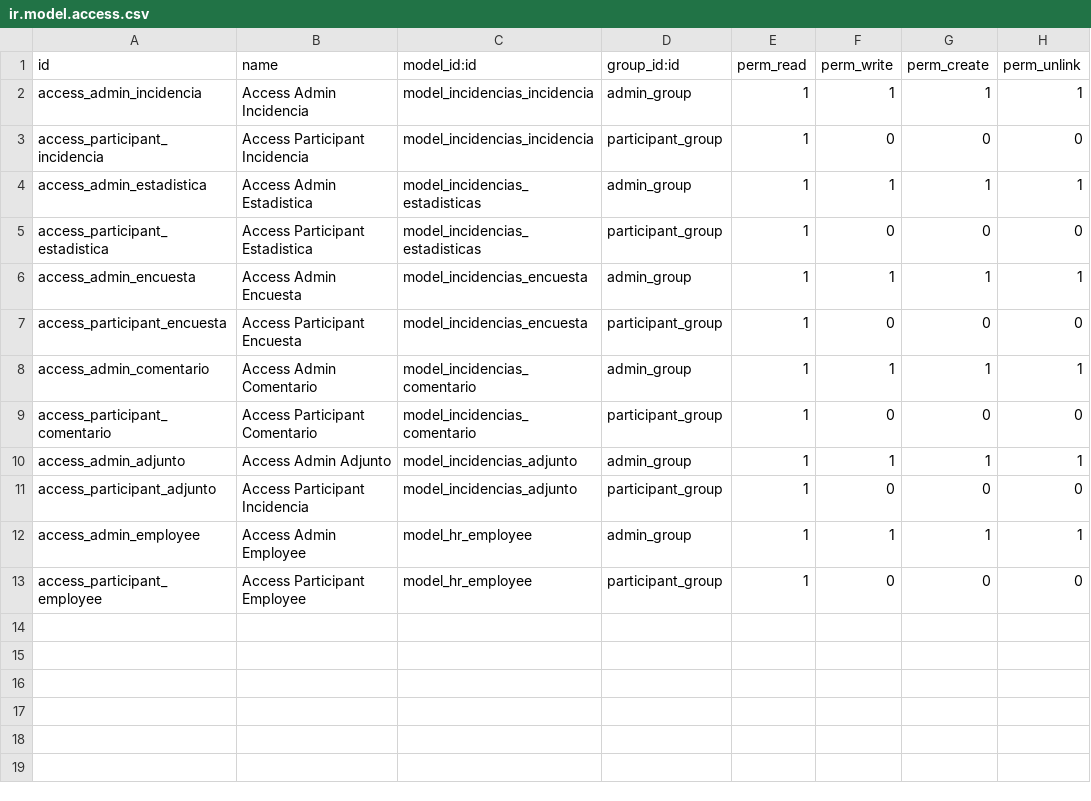
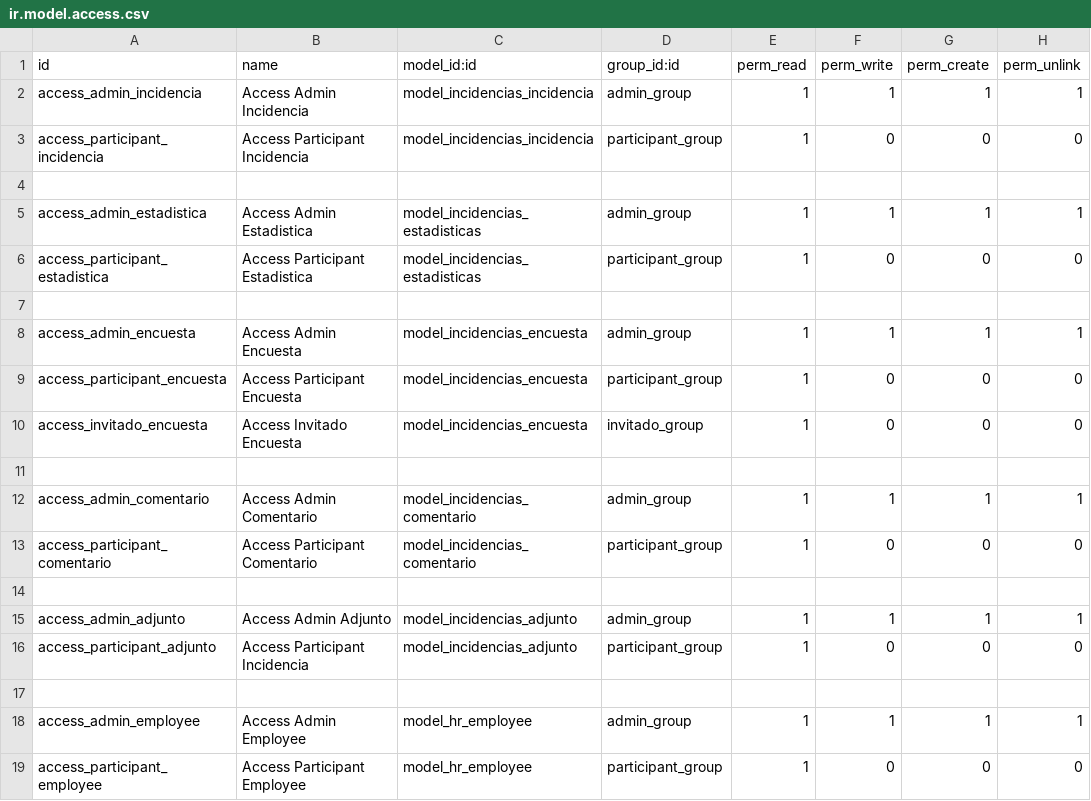
Before and after one commit to SchoolGroup3/SGE_Incidencias_Modulo, a CSV file: incidencias/security/ir.model.access.csv, drawn as a sheet.

Commit message:
encuesta validations

```diff
--- a/incidencias/security/ir.model.access.csv
+++ b/incidencias/security/ir.model.access.csv
@@ -3,10 +3,16 @@ access_admin_incidencia,Access Admin Incidencia,model_incidencias_incidencia,adm
 access_participant_incidencia,Access Participant Incidencia,model_incidencias_incidencia,participant_group,1,0,0,0
+
 access_admin_estadistica,Access Admin Estadistica,model_incidencias_estadisticas,admin_group,1,1,1,1
 access_participant_estadistica,Access Participant Estadistica,model_incidencias_estadisticas,participant_group,1,0,0,0
+
 access_admin_encuesta,Access Admin Encuesta,model_incidencias_encuesta,admin_group,1,1,1,1
 access_participant_encuesta,Access Participant Encuesta,model_incidencias_encuesta,participant_group,1,0,0,0
+access_invitado_encuesta,Access Invitado Encuesta,model_incidencias_encuesta,invitado_group,1,0,0,0
+
 access_admin_comentario,Access Admin Comentario,model_incidencias_comentario,admin_group,1,1,1,1
 access_participant_comentario,Access Participant Comentario,model_incidencias_comentario,participant_group,1,0,0,0
+
 access_admin_adjunto,Access Admin Adjunto,model_incidencias_adjunto,admin_group,1,1,1,1
 access_participant_adjunto,Access Participant Incidencia,model_incidencias_adjunto,participant_group,1,0,0,0
+
 access_admin_employee,Access Admin Employee,model_hr_employee,admin_group,1,1,1,1
```
Also changed, not shown: 8 other files.
